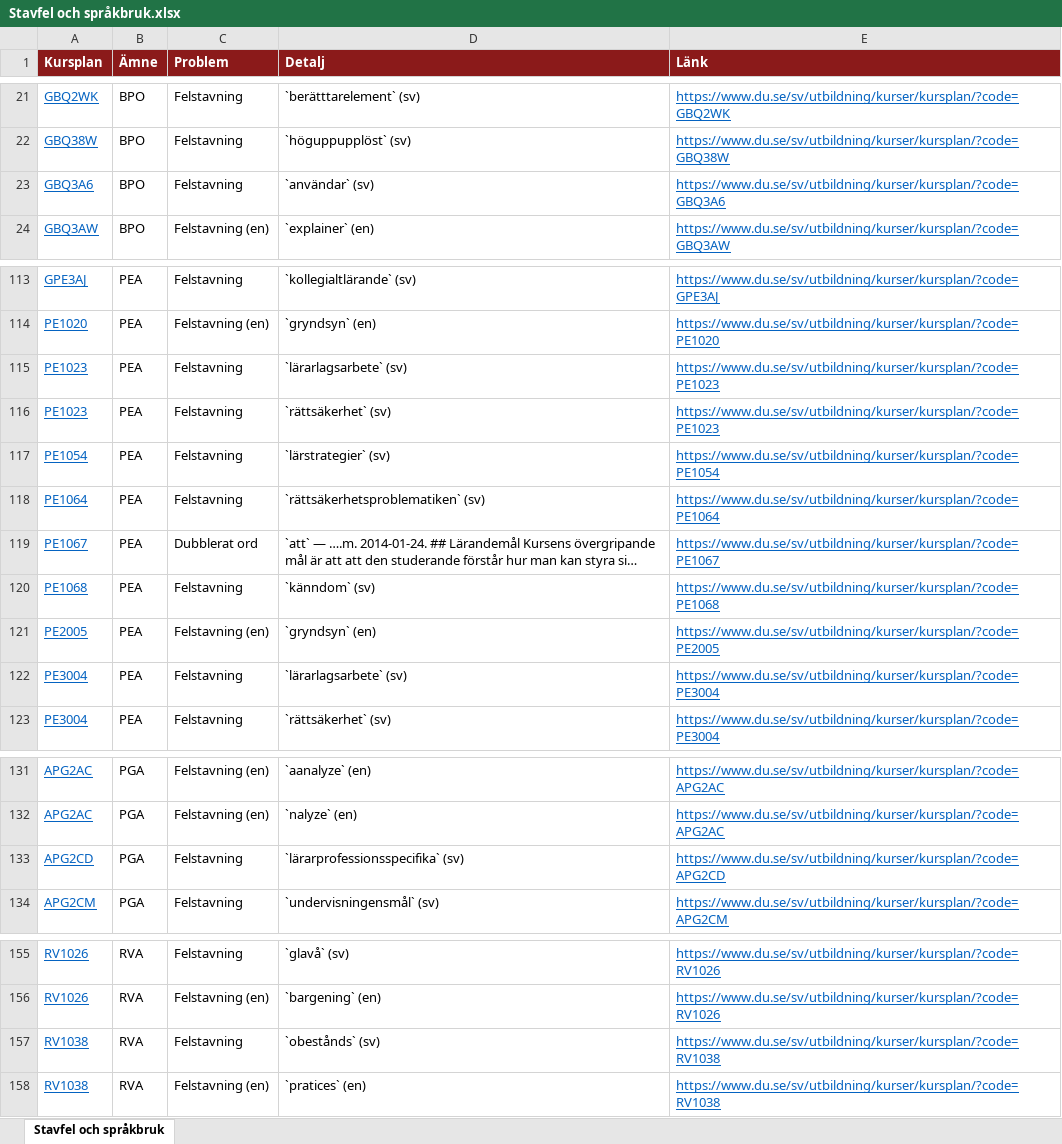
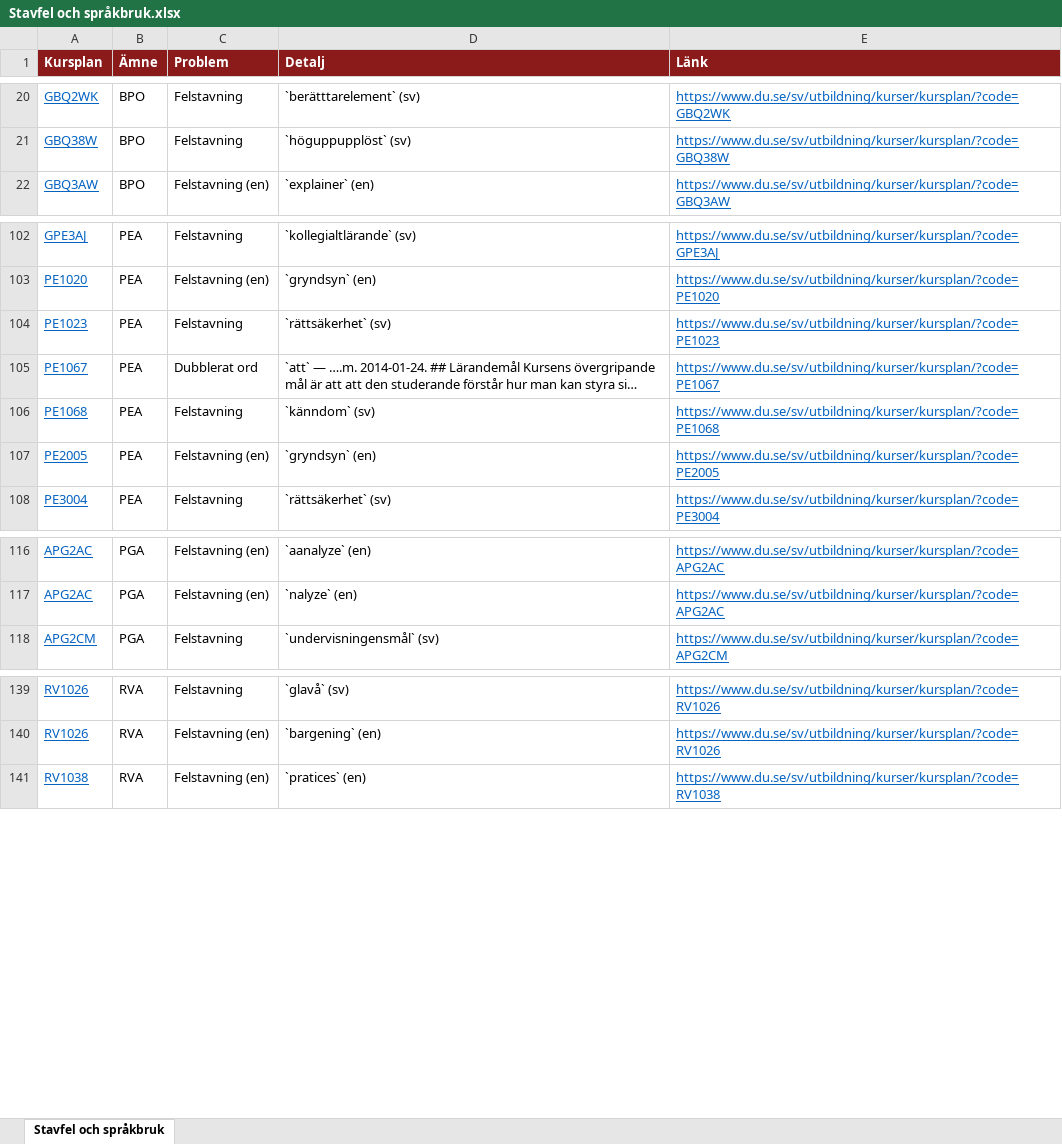
Before and after one commit to charlie-lindgren/dalarna-university, an Excel workbook: vault-dalarna-university/03 IKS/Analys/Stavfel och språkbruk.xlsx, sheet Stavfel och språkbruk, drawn as a sheet; only a part is shown, gaps mark what is left out; long unchanged cells end in …; values as stored, in another font and other column widths than the file's, no borders; the diff covers the shown part only; the diff names each change by its address in the sheet, - before the commit and + after, or states it on an @@ line.

```diff
--- a/vault-dalarna-university/03 IKS/Analys/Stavfel och språkbruk.xlsx (sheet Stavfel och språkbruk)
+++ b/vault-dalarna-university/03 IKS/Analys/Stavfel och språkbruk.xlsx (sheet Stavfel och språkbruk)
-row 23: GBQ3A6 | BPO | Felstavning | `användar` (sv) | https://www.du.se/sv/utbildning/kurser/kursplan/?code=GBQ3A6
-row 115: PE1023 | PEA | Felstavning | `lärarlagsarbete` (sv) | https://www.du.se/sv/utbildning/kurser/kursplan/?code=PE1023
-row 117: PE1054 | PEA | Felstavning | `lärstrategier` (sv) | https://www.du.se/sv/utbildning/kurser/kursplan/?code=PE1054
-row 118: PE1064 | PEA | Felstavning | `rättsäkerhetsproblematiken` (sv) | https://www.du.se/sv/utbildning/kurser/kursplan/?code=PE1064
-row 122: PE3004 | PEA | Felstavning | `lärarlagsarbete` (sv) | https://www.du.se/sv/utbildning/kurser/kursplan/?code=PE3004
-row 133: APG2CD | PGA | Felstavning | `lärarprofessionsspecifika` (sv) | https://www.du.se/sv/utbildning/kurser/kursplan/?code=APG2CD
-row 157: RV1038 | RVA | Felstavning | `obestånds` (sv) | https://www.du.se/sv/utbildning/kurser/kursplan/?code=RV1038
```
Also changed, not shown: 10 removed rows elsewhere in this sheet, vault-dalarna-university/01 IIT/Analys/Betygsskalor.xlsx, vault-dalarna-university/01 IIT/Analys/Bloom-taxonomi.xlsx, 31 other files.
